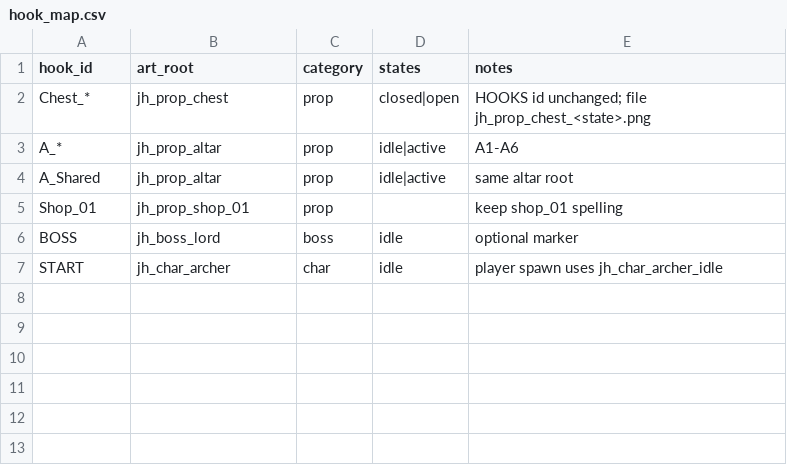
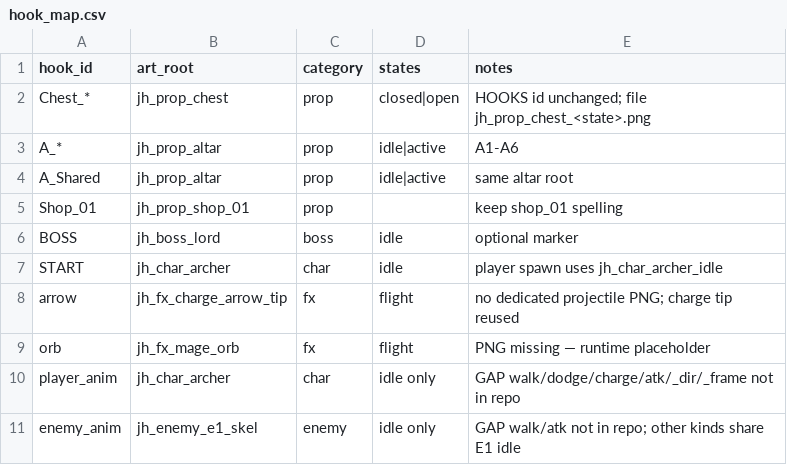
Before and after one commit to simple032/RogueShooter, a CSV file: Assets/Art/JianHai/hook_map.csv, drawn as a sheet.

```diff
--- a/Assets/Art/JianHai/hook_map.csv
+++ b/Assets/Art/JianHai/hook_map.csv
@@ -7 +7,5 @@ BOSS,jh_boss_lord,boss,idle,optional marker
 START,jh_char_archer,char,idle,player spawn uses jh_char_archer_idle
+arrow,jh_fx_charge_arrow_tip,fx,flight,no dedicated projectile PNG; charge tip reused
+orb,jh_fx_mage_orb,fx,flight,PNG missing — runtime placeholder
+player_anim,jh_char_archer,char,idle only,GAP walk/dodge/charge/atk/_dir/_frame not in repo
+enemy_anim,jh_enemy_e1_skel,enemy,idle only,GAP walk/atk not in repo; other kinds share E1 idle
```
Also changed, not shown: 50 other files.
